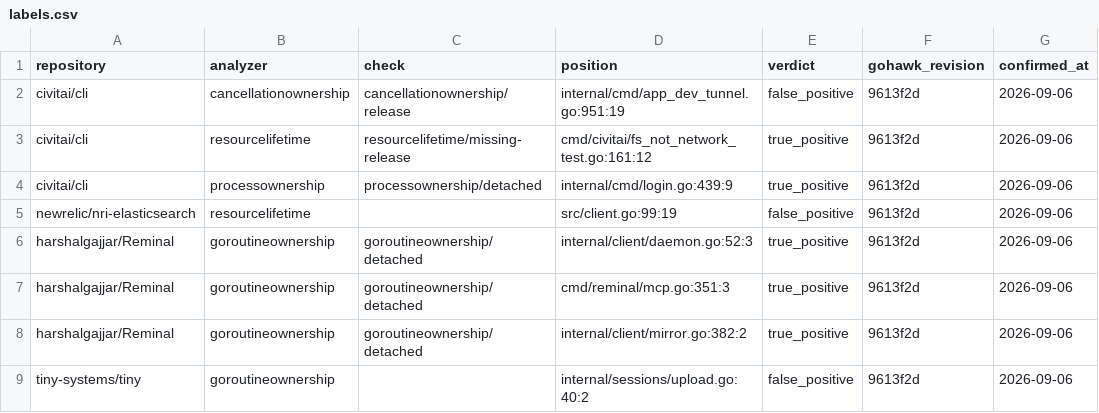
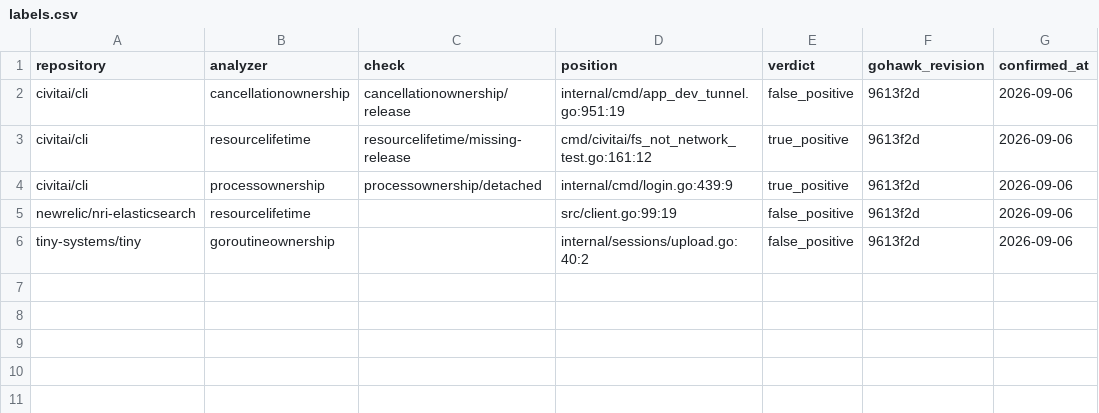
Before and after one commit to kojah/gohawk, a CSV file: benchmarks/precision/round-8/labels.csv, drawn as a sheet.

Commit message:
Retire broad detached goroutine audit

```diff
--- a/benchmarks/precision/round-8/labels.csv
+++ b/benchmarks/precision/round-8/labels.csv
@@ -5,5 +5,2 @@ civitai/cli,processownership,processownership/detached,internal/cmd/login.go:439
 newrelic/nri-elasticsearch,resourcelifetime,,src/client.go:99:19,false_positive,9613f2d,2026-09-06
-harshalgajjar/Reminal,goroutineownership,goroutineownership/detached,internal/client/daemon.go:52:3,true_positive,9613f2d,2026-09-06
-harshalgajjar/Reminal,goroutineownership,goroutineownership/detached,cmd/reminal/mcp.go:351:3,true_positive,9613f2d,2026-09-06
-harshalgajjar/Reminal,goroutineownership,goroutineownership/detached,internal/client/mirror.go:382:2,true_positive,9613f2d,2026-09-06
 tiny-systems/tiny,goroutineownership,,internal/sessions/upload.go:40:2,false_positive,9613f2d,2026-09-06
```
Also changed, not shown: benchmarks/precision/round-11/labels.csv, benchmarks/precision/round-6/labels.csv, 37 other files.
